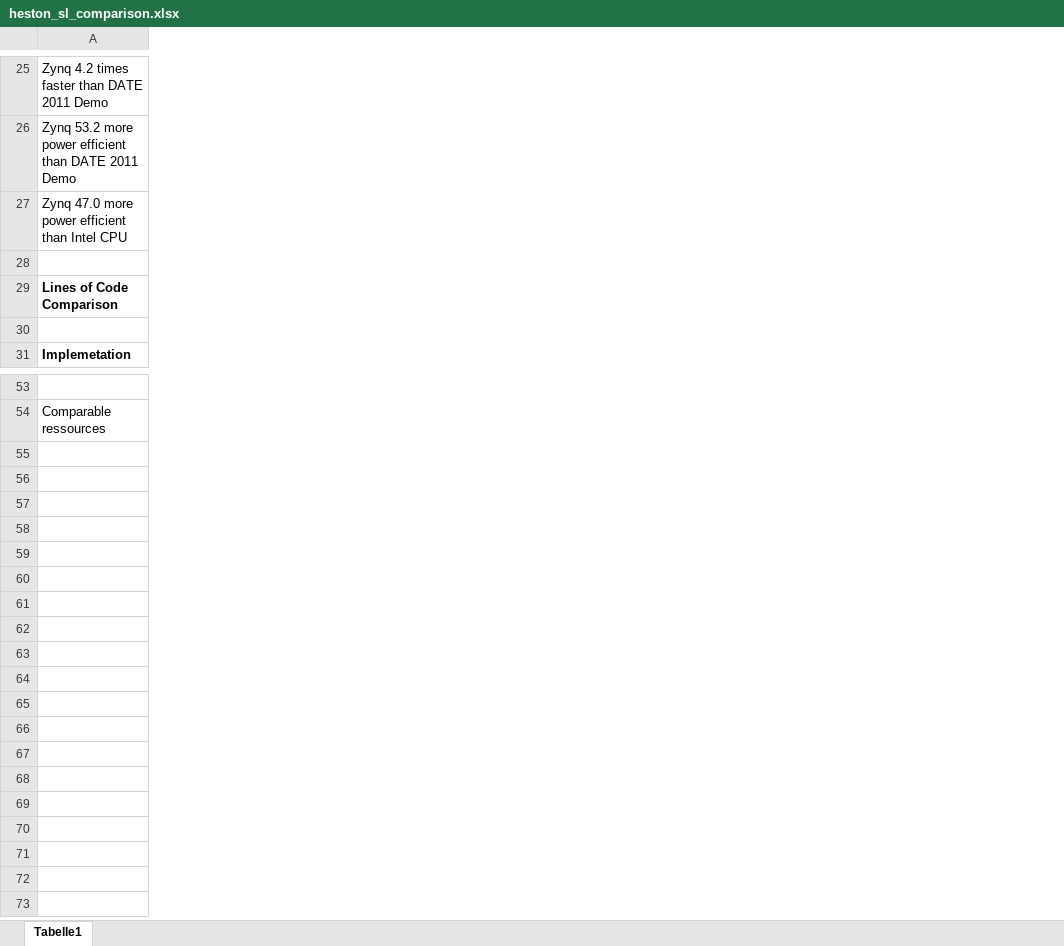
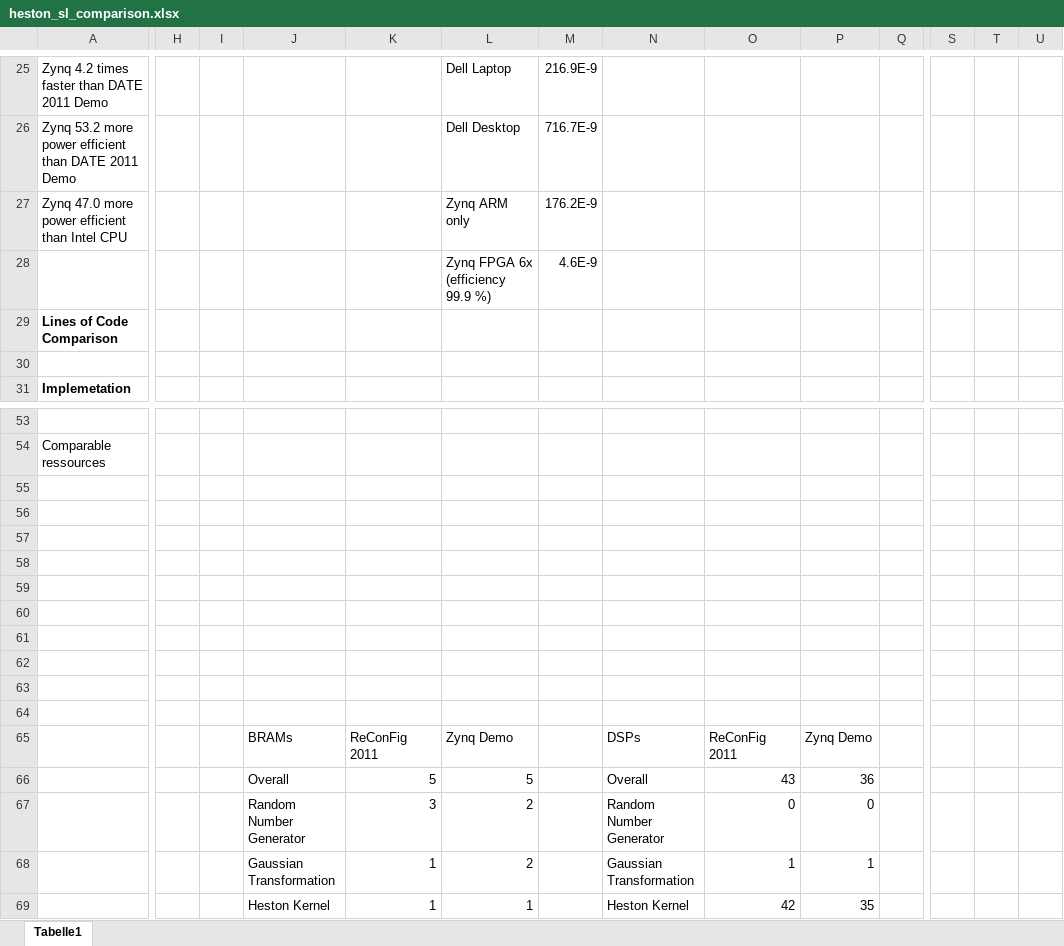
Before and after one commit to tukl-msd/finance.zynqpricer.hls, an Excel workbook: results/heston_sl_comparison.xlsx, sheet Tabelle1, drawn as a sheet; only a part is shown, gaps mark what is left out; values as stored, in another font and other column widths than the file's, no borders; charts and pictures not drawn; rows hold the shown columns only; ↵ is a line break in a cell; the diff covers the shown part only; the diff names each change by its address in the sheet, - before the commit and + after, or states it on an @@ line.

Commit message:
updated results

```diff
--- a/results/heston_sl_comparison.xlsx (sheet Tabelle1)
+++ b/results/heston_sl_comparison.xlsx (sheet Tabelle1)
+column H, empty
+column I, empty
+column J, empty
+column K, empty
+column L, rows 25-28: Dell Laptop | Dell Desktop | Zynq ARM only | Zynq FPGA 6x ↵ (efficiency 99.9 %)
+column M, rows 25-28: 216.9E-9 | 716.7E-9 | 176.2E-9 | 4.6E-9
+column N, empty
+column O, empty
+column P, empty
+column Q, empty
+column S, empty
+column T, empty
+column U, empty
-row 28: (empty)
+row 28:  |  |  |  |  | Zynq FPGA 6x ↵ (efficiency 99.9 %) | 4.6E-9
+row 55: (empty)
+row 56: (empty)
+row 57: (empty)
+row 58: (empty)
+row 59: (empty)
+row 60: (empty)
+row 61: (empty)
+row 62: (empty)
+row 63: (empty)
+row 64: (empty)
+row 65:  |  |  | BRAMs | ReConFig 2011 | Zynq Demo |  | DSPs | ReConFig 2011 | Zynq Demo
+row 66:  |  |  | Overall | 5 | 5 |  | Overall | 43 | 36
+row 67:  |  |  | Random Number Generator | 3 | 2 |  | Random Number Generator | 0 | 0
+row 68:  |  |  | Gaussian Transformation | 1 | 2 |  | Gaussian Transformation | 1 | 1
+row 69:  |  |  | Heston Kernel | 1 | 1 |  | Heston Kernel | 42 | 35
```
Also changed, not shown: 1 moved row, 1 added column and 13 edited cells elsewhere in this sheet, formulas that keep their value, charts or pictures, 4 other files.
